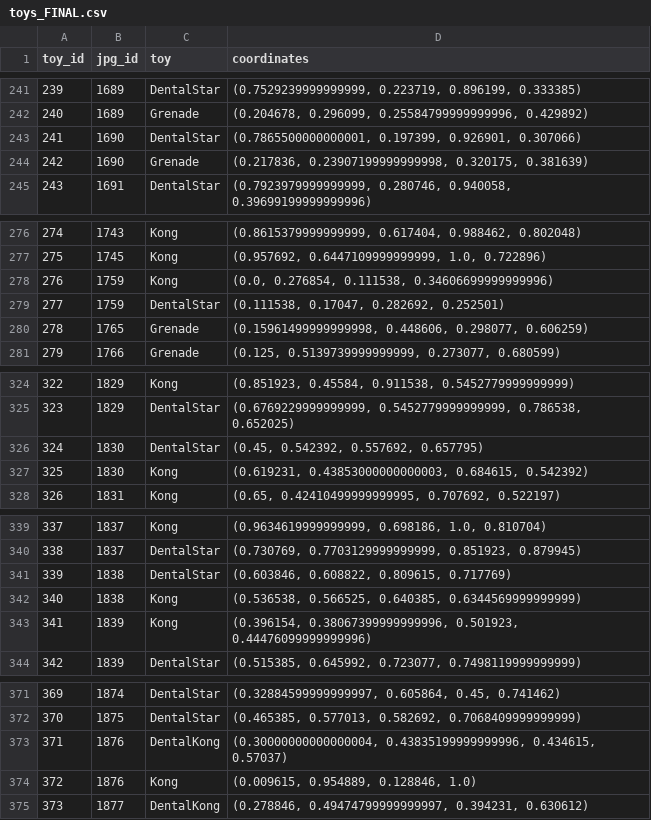
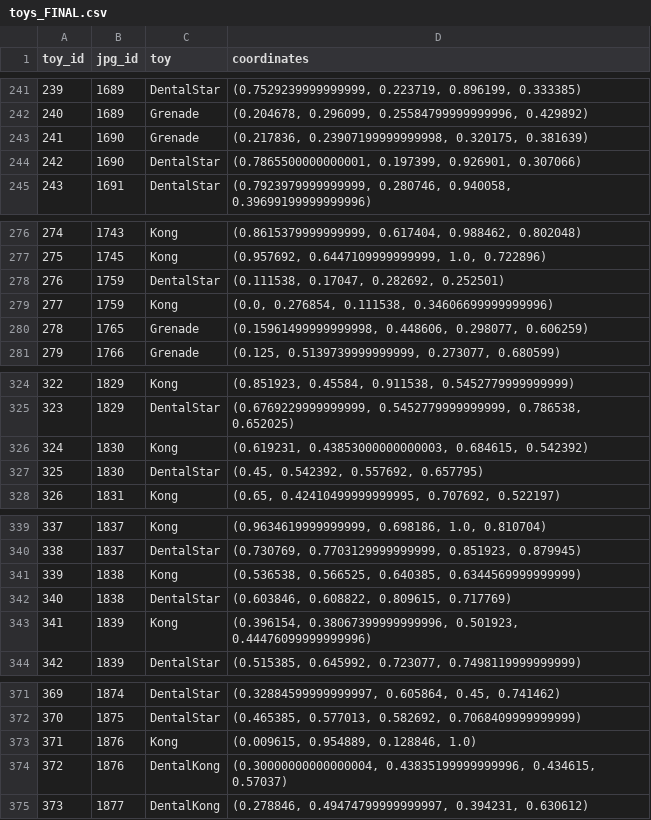
Before and after one commit to julie0924/PhotoMetadata, a CSV file: toys_FINAL.csv, drawn as a sheet; only a part is shown, gaps mark what is left out; the diff covers the shown part only.

```diff
--- a/toys_FINAL.csv
+++ b/toys_FINAL.csv
@@ -242,4 +242,4 @@ toy_id,jpg_id,toy,coordinates
 240,1689,Grenade,"(0.204678, 0.296099, 0.25584799999999996, 0.429892)"
-241,1690,DentalStar,"(0.7865500000000001, 0.197399, 0.926901, 0.307066)"
-242,1690,Grenade,"(0.217836, 0.23907199999999998, 0.320175, 0.381639)"
+241,1690,Grenade,"(0.217836, 0.23907199999999998, 0.320175, 0.381639)"
+242,1690,DentalStar,"(0.7865500000000001, 0.197399, 0.926901, 0.307066)"
 243,1691,DentalStar,"(0.7923979999999999, 0.280746, 0.940058, 0.39699199999999996)"
@@ -277,4 +277,4 @@ toy_id,jpg_id,toy,coordinates
 275,1745,Kong,"(0.957692, 0.6447109999999999, 1.0, 0.722896)"
-276,1759,Kong,"(0.0, 0.276854, 0.111538, 0.34606699999999996)"
-277,1759,DentalStar,"(0.111538, 0.17047, 0.282692, 0.252501)"
+276,1759,DentalStar,"(0.111538, 0.17047, 0.282692, 0.252501)"
+277,1759,Kong,"(0.0, 0.276854, 0.111538, 0.34606699999999996)"
 278,1765,Grenade,"(0.15961499999999998, 0.448606, 0.298077, 0.606259)"
@@ -325,4 +325,4 @@ toy_id,jpg_id,toy,coordinates
 323,1829,DentalStar,"(0.6769229999999999, 0.5452779999999999, 0.786538, 0.652025)"
-324,1830,DentalStar,"(0.45, 0.542392, 0.557692, 0.657795)"
-325,1830,Kong,"(0.619231, 0.43853000000000003, 0.684615, 0.542392)"
+324,1830,Kong,"(0.619231, 0.43853000000000003, 0.684615, 0.542392)"
+325,1830,DentalStar,"(0.45, 0.542392, 0.557692, 0.657795)"
 326,1831,Kong,"(0.65, 0.42410499999999995, 0.707692, 0.522197)"
@@ -340,4 +340,4 @@ toy_id,jpg_id,toy,coordinates
 338,1837,DentalStar,"(0.730769, 0.7703129999999999, 0.851923, 0.879945)"
-339,1838,DentalStar,"(0.603846, 0.608822, 0.809615, 0.717769)"
-340,1838,Kong,"(0.536538, 0.566525, 0.640385, 0.6344569999999999)"
+339,1838,Kong,"(0.536538, 0.566525, 0.640385, 0.6344569999999999)"
+340,1838,DentalStar,"(0.603846, 0.608822, 0.809615, 0.717769)"
 341,1839,Kong,"(0.396154, 0.38067399999999996, 0.501923, 0.44476099999999996)"
@@ -372,4 +372,4 @@ toy_id,jpg_id,toy,coordinates
 370,1875,DentalStar,"(0.465385, 0.577013, 0.582692, 0.7068409999999999)"
-371,1876,DentalKong,"(0.30000000000000004, 0.43835199999999996, 0.434615, 0.57037)"
-372,1876,Kong,"(0.009615, 0.954889, 0.128846, 1.0)"
+371,1876,Kong,"(0.009615, 0.954889, 0.128846, 1.0)"
+372,1876,DentalKong,"(0.30000000000000004, 0.43835199999999996, 0.434615, 0.57037)"
 373,1877,DentalKong,"(0.278846, 0.49474799999999997, 0.394231, 0.630612)"
```
Also changed, not shown: 135 edited cells elsewhere in this file, fromjson_toyCoord.csv, 8 other files.
